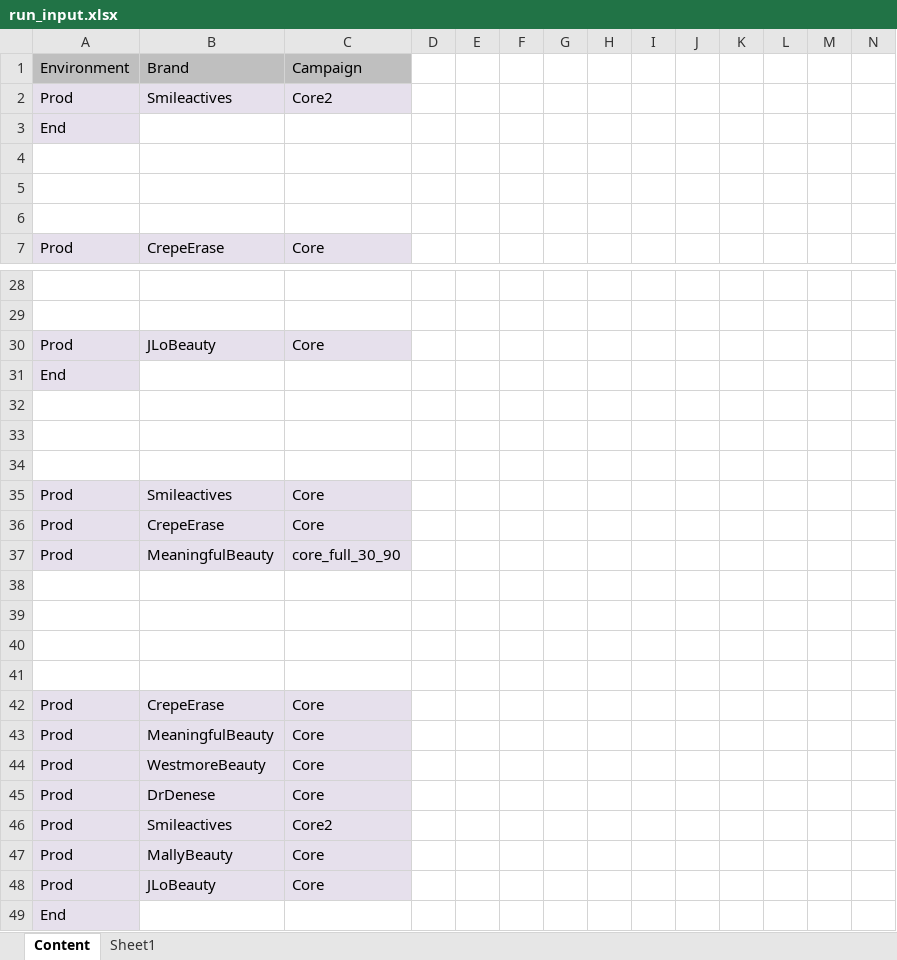
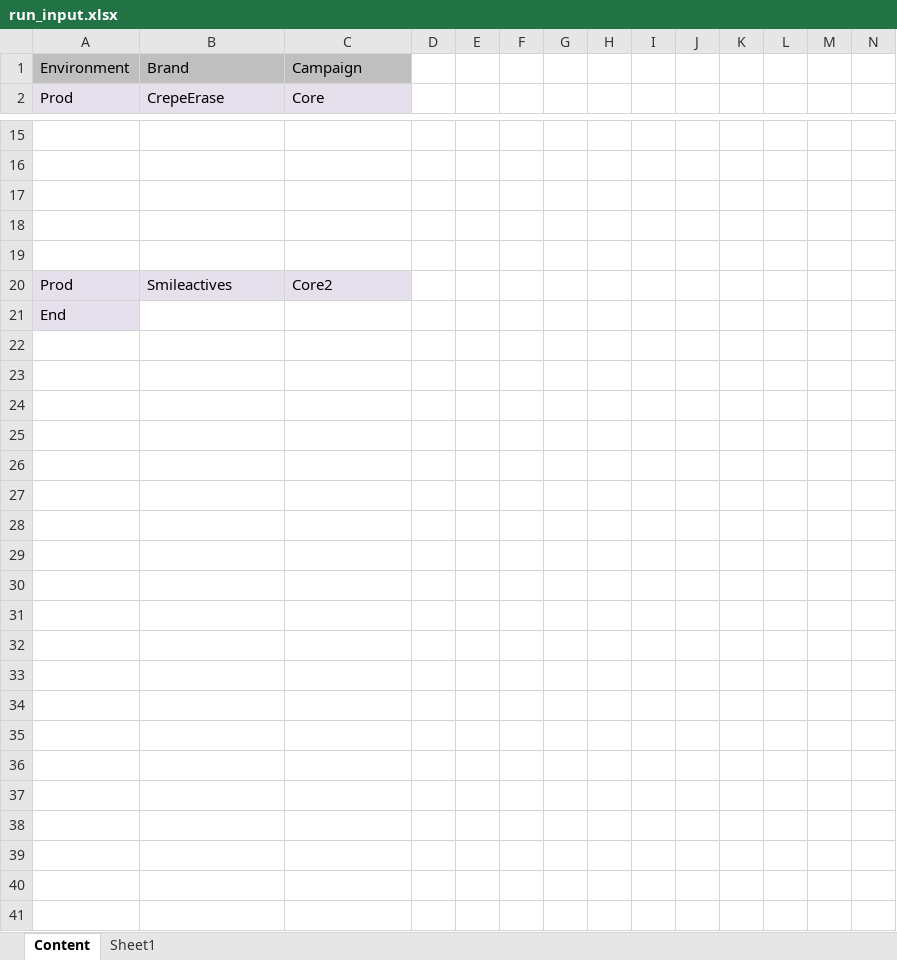
Before and after one commit to Bharathi28/gr_optimization, an Excel workbook: gr_optimization/Input_Output/ContentValidation/run_input.xlsx, sheet Content, drawn as a sheet; only a part is shown, gaps mark what is left out; values as stored, in another font and other column widths than the file's, no borders; rows hold the shown columns only; the diff covers the shown part only; the diff names each change by its address in the sheet, - before the commit and + after, or states it on an @@ line.

```diff
--- a/gr_optimization/Input_Output/ContentValidation/run_input.xlsx (sheet Content)
+++ b/gr_optimization/Input_Output/ContentValidation/run_input.xlsx (sheet Content)
-row 2: Prod | Smileactives | Core2
-row 3: End
-row 4: (empty)
-row 5: (empty)
-row 6: (empty)
-row 30: Prod | JLoBeauty | Core
-row 31: End
-row 35: Prod | Smileactives | Core
-row 36: Prod | CrepeErase | Core
-row 37: Prod | MeaningfulBeauty | core_full_30_90
-row 38: (empty)
-row 39: (empty)
-row 40: (empty)
-row 41: (empty)
-row 42: Prod | CrepeErase | Core
-row 43: Prod | MeaningfulBeauty | Core
-row 44: Prod | WestmoreBeauty | Core
-row 45: Prod | DrDenese | Core
-row 47: Prod | MallyBeauty | Core
-row 48: Prod | JLoBeauty | Core
```
Also changed, not shown: 8 removed rows elsewhere in this sheet, sheet Sheet1, 8 other files.
